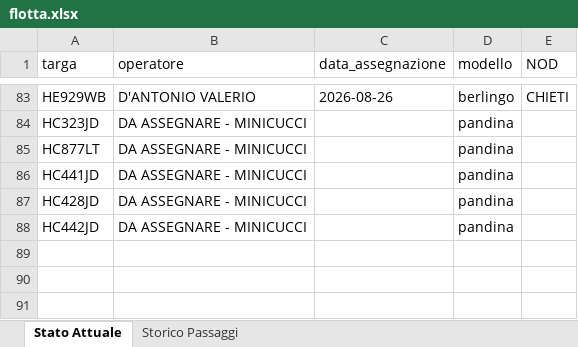
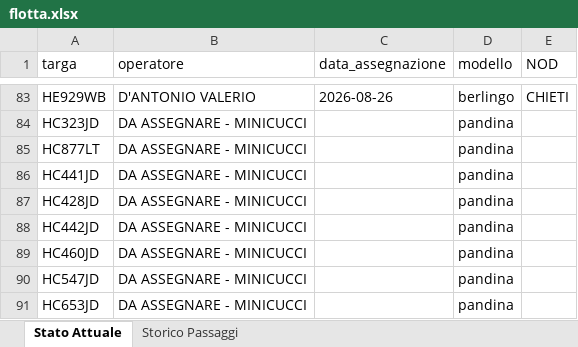
Before and after one commit to messinesetsrm-cell/db_auto, an Excel workbook: flotta.xlsx, sheet Stato Attuale, drawn as a sheet; only a part is shown, gaps mark what is left out; values as stored, in another font and other column widths than the file's, no borders; the diff names each change by its address in the sheet, - before the commit and + after, or states it on an @@ line.

Commit message:
Add files via upload

```diff
--- a/flotta.xlsx (sheet Stato Attuale)
+++ b/flotta.xlsx (sheet Stato Attuale)
+row 89: HC460JD | DA ASSEGNARE - MINICUCCI |  | pandina
+row 90: HC547JD | DA ASSEGNARE - MINICUCCI |  | pandina
+row 91: HC653JD | DA ASSEGNARE - MINICUCCI |  | pandina
```
